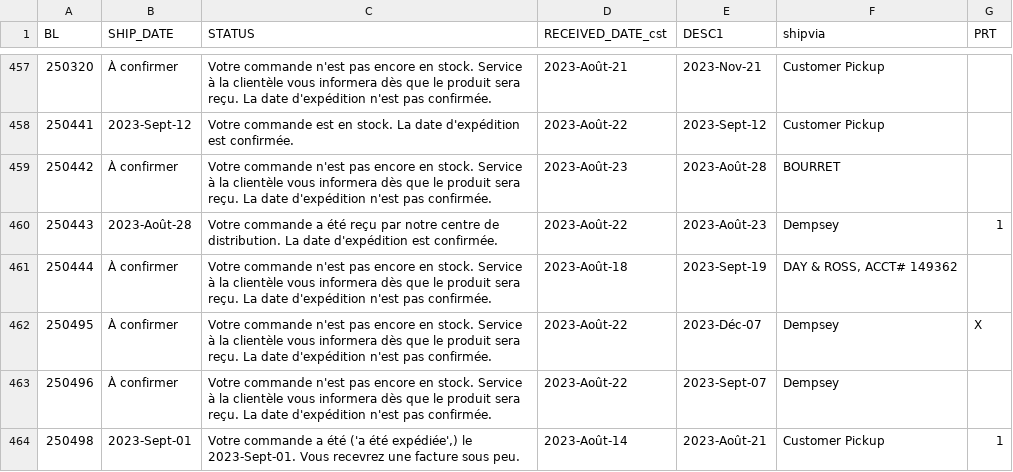
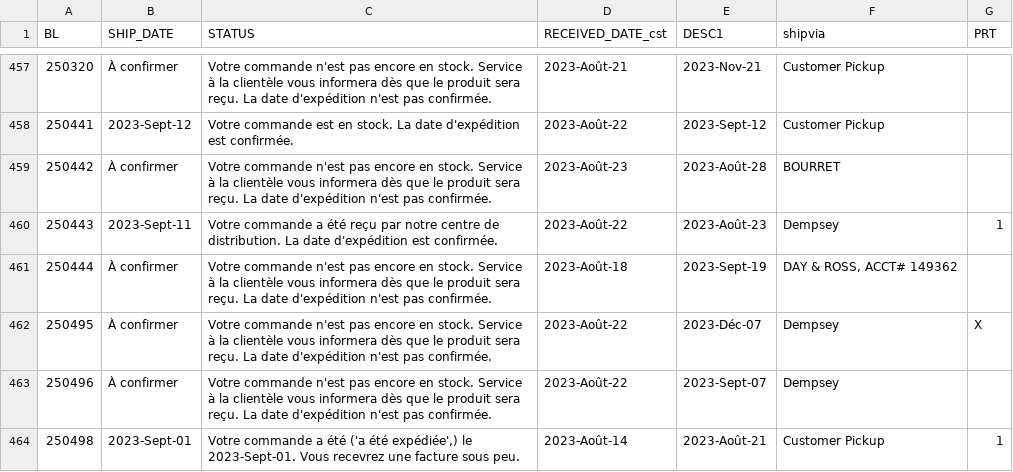
Before and after one commit to dempseysystems/dempseysystems.github.io, a CSV file: ordhfile-french - Dempsey Canada.csv, drawn as a sheet; only a part is shown, gaps mark what is left out; the diff covers the shown part only.

```diff
--- a/ordhfile-french - Dempsey Canada.csv
+++ b/ordhfile-french - Dempsey Canada.csv
@@ -459,3 +459,3 @@ BL,SHIP_DATE,STATUS,RECEIVED_DATE_cst,DESC1,shipvia,PRT
 250442,À confirmer,Votre commande n'est pas encore en stock. Service à la clientèle vous informera dès que le produit sera reçu. La date d'expédition n'est pas confirmée.,2023-Août-23,2023-Août-28,BOURRET,
-250443,2023-Août-28,Votre commande a été reçu par notre centre de distribution. La date d'expédition est confirmée.,2023-Août-22,2023-Août-23,Dempsey,1
+250443,2023-Sept-11,Votre commande a été reçu par notre centre de distribution. La date d'expédition est confirmée.,2023-Août-22,2023-Août-23,Dempsey,1
 250444,À confirmer,Votre commande n'est pas encore en stock. Service à la clientèle vous informera dès que le produit sera reçu. La date d'expédition n'est pas confirmée.,2023-Août-18,2023-Sept-19,"DAY & ROSS, ACCT# 149362",
```
Also changed, not shown: 7 edited cells elsewhere in this file, 5 other files.
